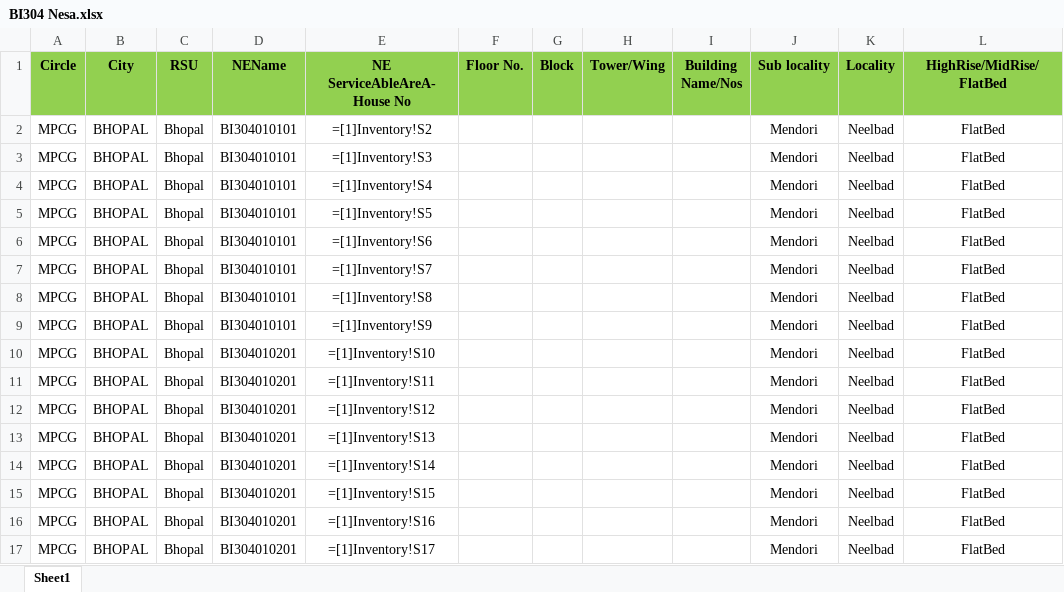
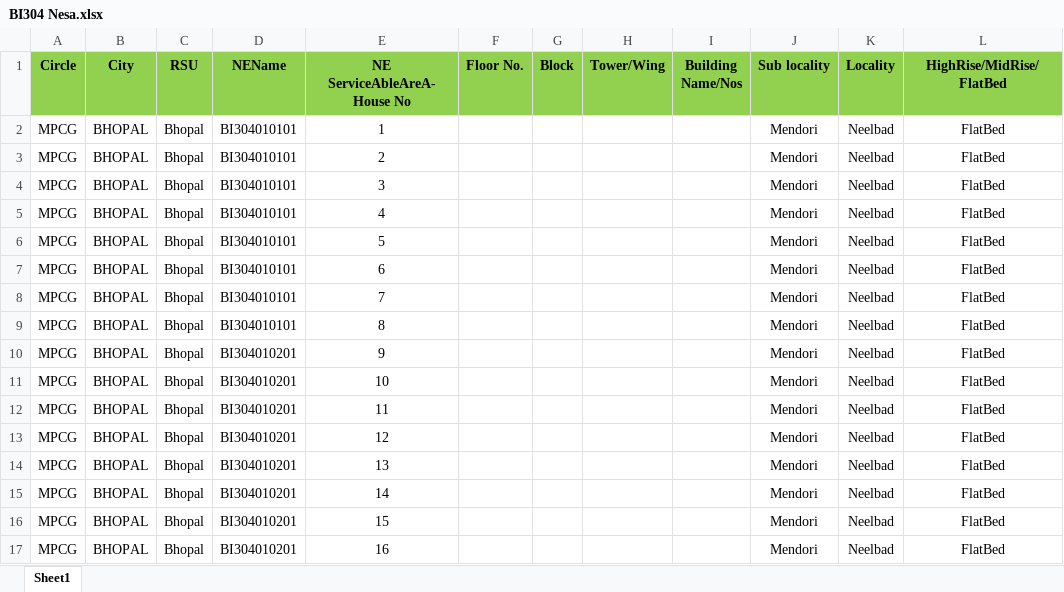
Before and after one commit to Faiz1github/upload-download, an Excel workbook: BI304 Nesa.xlsx, sheet Sheet1, drawn as a sheet; only a part is shown; values as stored, in another font and other column widths than the file's, no borders; formulas are shown in place of their values; conditional formats not drawn; the diff names each change by its address in the sheet, - before the commit and + after, or states it on an @@ line.

```diff
--- a/BI304 Nesa.xlsx (sheet Sheet1)
+++ b/BI304 Nesa.xlsx (sheet Sheet1)
-E2 (NE ServiceAbleAreA-House No): =[1]Inventory!S2
+E2 (NE ServiceAbleAreA-House No): 1
-E3 (NE ServiceAbleAreA-House No): =[1]Inventory!S3
+E3 (NE ServiceAbleAreA-House No): 2
-E4 (NE ServiceAbleAreA-House No): =[1]Inventory!S4
+E4 (NE ServiceAbleAreA-House No): 3
-E5 (NE ServiceAbleAreA-House No): =[1]Inventory!S5
+E5 (NE ServiceAbleAreA-House No): 4
-E6 (NE ServiceAbleAreA-House No): =[1]Inventory!S6
+E6 (NE ServiceAbleAreA-House No): 5
-E7 (NE ServiceAbleAreA-House No): =[1]Inventory!S7
+E7 (NE ServiceAbleAreA-House No): 6
-E8 (NE ServiceAbleAreA-House No): =[1]Inventory!S8
+E8 (NE ServiceAbleAreA-House No): 7
-E9 (NE ServiceAbleAreA-House No): =[1]Inventory!S9
+E9 (NE ServiceAbleAreA-House No): 8
-E10 (NE ServiceAbleAreA-House No): =[1]Inventory!S10
+E10 (NE ServiceAbleAreA-House No): 9
-E11 (NE ServiceAbleAreA-House No): =[1]Inventory!S11
+E11 (NE ServiceAbleAreA-House No): 10
-E12 (NE ServiceAbleAreA-House No): =[1]Inventory!S12
+E12 (NE ServiceAbleAreA-House No): 11
-E13 (NE ServiceAbleAreA-House No): =[1]Inventory!S13
+E13 (NE ServiceAbleAreA-House No): 12
-E14 (NE ServiceAbleAreA-House No): =[1]Inventory!S14
+E14 (NE ServiceAbleAreA-House No): 13
-E15 (NE ServiceAbleAreA-House No): =[1]Inventory!S15
+E15 (NE ServiceAbleAreA-House No): 14
-E16 (NE ServiceAbleAreA-House No): =[1]Inventory!S16
+E16 (NE ServiceAbleAreA-House No): 15
-E17 (NE ServiceAbleAreA-House No): =[1]Inventory!S17
+E17 (NE ServiceAbleAreA-House No): 16
```
Also changed, not shown: BI304 INVENTORY.xlsx.
